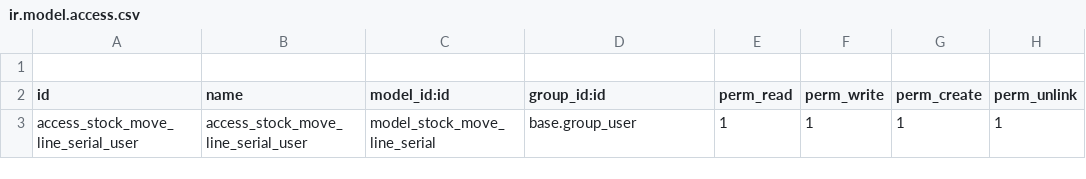
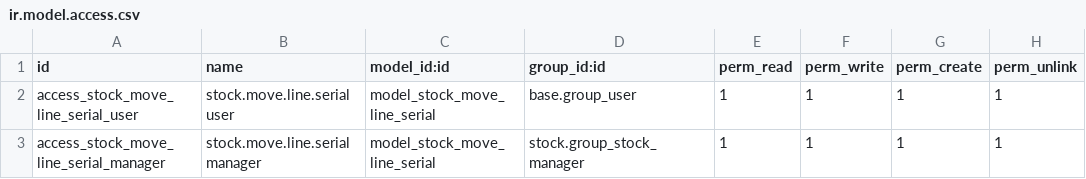
Before and after one commit to ErikLSantiago/Comercializadora-systore, a CSV file: adicional_serial_number/security/ir.model.access.csv, drawn as a sheet.

```diff
--- a/adicional_serial_number/security/ir.model.access.csv
+++ b/adicional_serial_number/security/ir.model.access.csv
@@ -1,3 +1,3 @@
-
 id,name,model_id:id,group_id:id,perm_read,perm_write,perm_create,perm_unlink
-access_stock_move_line_serial_user,access_stock_move_line_serial_user,model_stock_move_line_serial,base.group_user,1,1,1,1
+access_stock_move_line_serial_user,stock.move.line.serial user,model_stock_move_line_serial,base.group_user,1,1,1,1
+access_stock_move_line_serial_manager,stock.move.line.serial manager,model_stock_move_line_serial,stock.group_stock_manager,1,1,1,1
```
Also changed, not shown: 7 other files.
